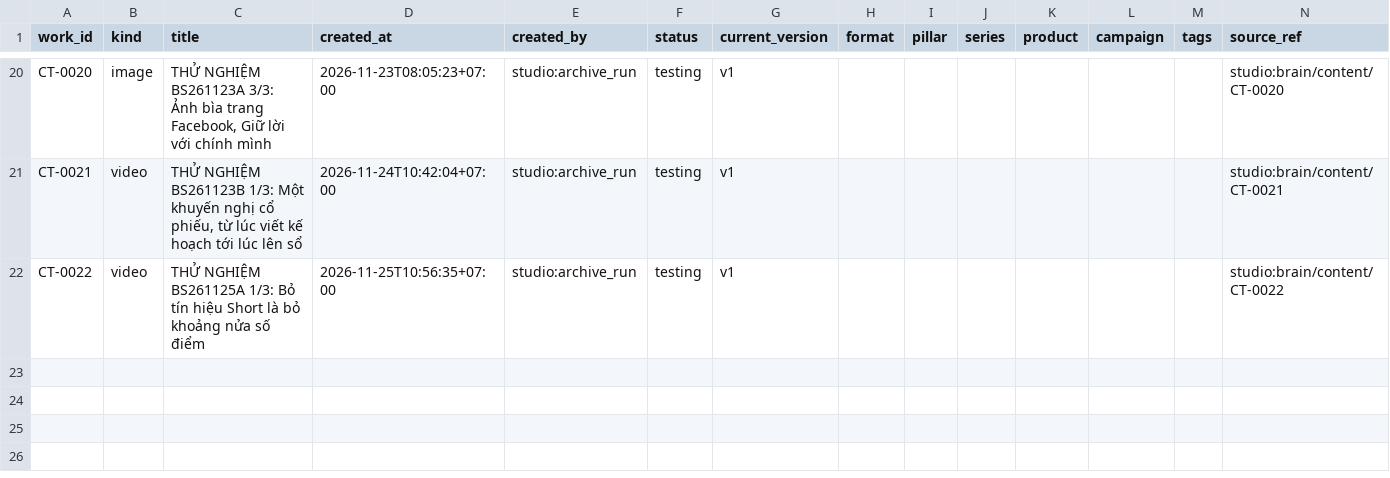
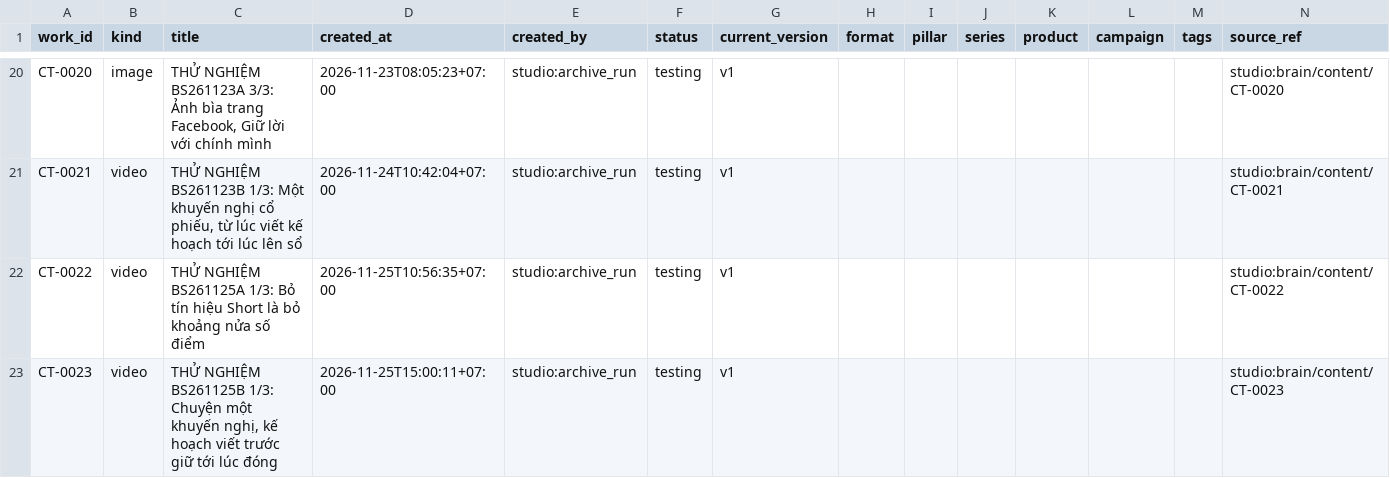
Before and after one commit to derivallcc/derival-media, a CSV file: catalog/works.csv, drawn as a sheet; only a part is shown, gaps mark what is left out; rows hold the shown columns only; the diff names each change by its address in the sheet, - before the commit and + after, or states it on an @@ line.

```diff
--- a/catalog/works.csv
+++ b/catalog/works.csv
+row 23: CT-0023 | video | THỬ NGHIỆM BS261125B 1/3: Chuyện một khuyến nghị, kế hoạch viết trước giữ tới lúc đóng | 2026-11-25T15:00:11+07:00 | studio:archive_run | testing | v1 |  |  |  |  |  |  | studio:brain/content/CT-0023
```
Also changed, not shown: catalog/assets.csv, catalog/events.csv, 3 other files.
